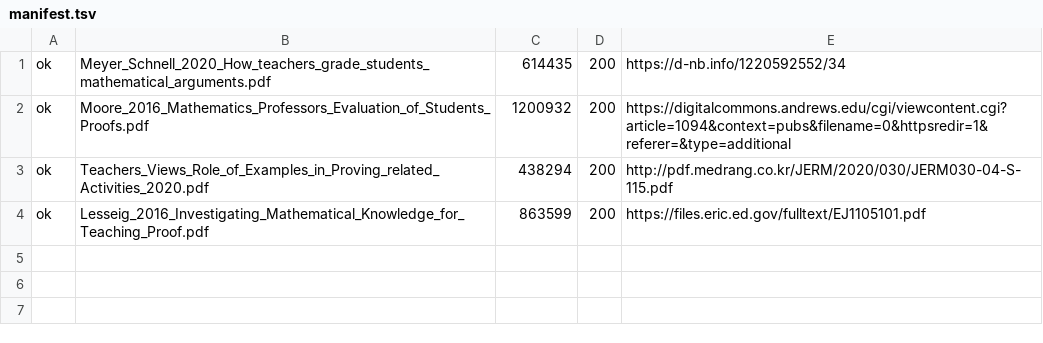
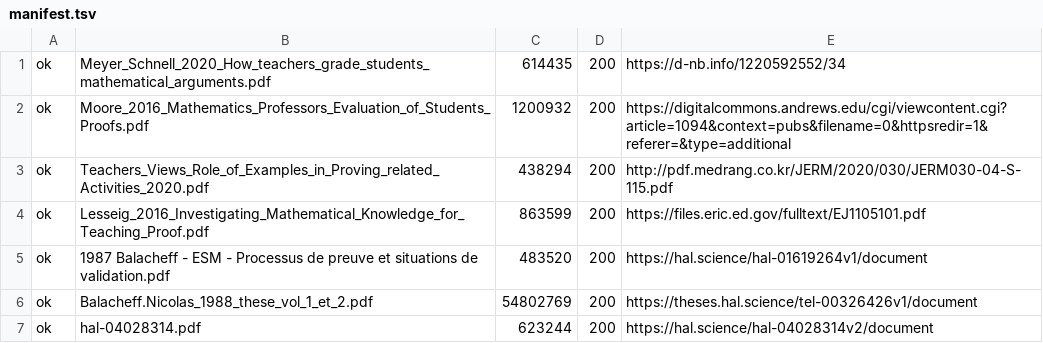
Before and after one commit to Echologie/M-moire, a TSV file: bib/manifest.tsv, drawn as a sheet.

Commit message:
Complète le manifeste avec les trois sources HAL vérifiées

```diff
--- a/bib/manifest.tsv
+++ b/bib/manifest.tsv
@@ -4 +4,4 @@ ok	Teachers_Views_Role_of_Examples_in_Proving_related_Activities_2020.pdf	438294
 ok	Lesseig_2016_Investigating_Mathematical_Knowledge_for_Teaching_Proof.pdf	863599	200	https://files.eric.ed.gov/fulltext/EJ1105101.pdf
+ok	1987 Balacheff - ESM - Processus de preuve et situations de validation.pdf	483520	200	https://hal.science/hal-01619264v1/document
+ok	Balacheff.Nicolas_1988_these_vol_1_et_2.pdf	54802769	200	https://theses.hal.science/tel-00326426v1/document
+ok	hal-04028314.pdf	623244	200	https://hal.science/hal-04028314v2/document
```
